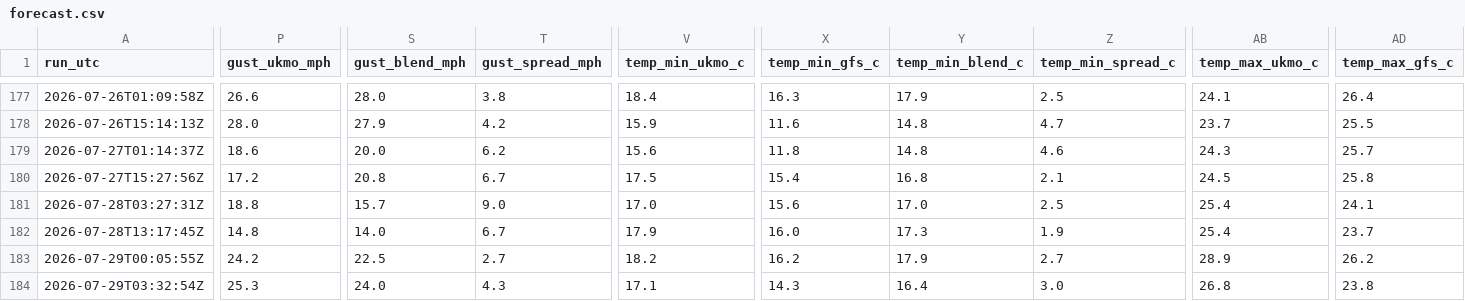
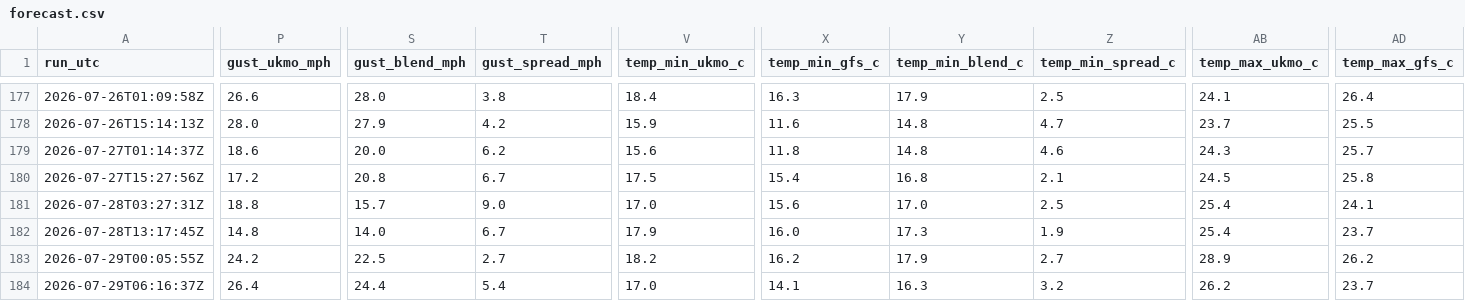
Before and after one commit to alivebe-a11y/weat, a CSV file: data/forecast.csv, drawn as a sheet; only a part is shown, gaps mark what is left out; the diff covers the shown part only; the diff names each change by its address in the sheet, - before the commit and + after, or states it on an @@ line.

```diff
--- a/data/forecast.csv
+++ b/data/forecast.csv
-A184 (run_utc): 2026-07-29T03:32:54Z
+A184 (run_utc): 2026-07-29T06:16:37Z
-P184 (gust_ukmo_mph): 25.3
+P184 (gust_ukmo_mph): 26.4
-S184 (gust_blend_mph): 24.0
+S184 (gust_blend_mph): 24.4
-T184 (gust_spread_mph): 4.3
+T184 (gust_spread_mph): 5.4
-V184 (temp_min_ukmo_c): 17.1
+V184 (temp_min_ukmo_c): 17.0
-X184 (temp_min_gfs_c): 14.3
+X184 (temp_min_gfs_c): 14.1
-Y184 (temp_min_blend_c): 16.4
+Y184 (temp_min_blend_c): 16.3
-Z184 (temp_min_spread_c): 3.0
+Z184 (temp_min_spread_c): 3.2
-AB184 (temp_max_ukmo_c): 26.8
+AB184 (temp_max_ukmo_c): 26.2
-AD184 (temp_max_gfs_c): 23.8
+AD184 (temp_max_gfs_c): 23.7
```
Also changed, not shown: 3 edited cells elsewhere in this file.
